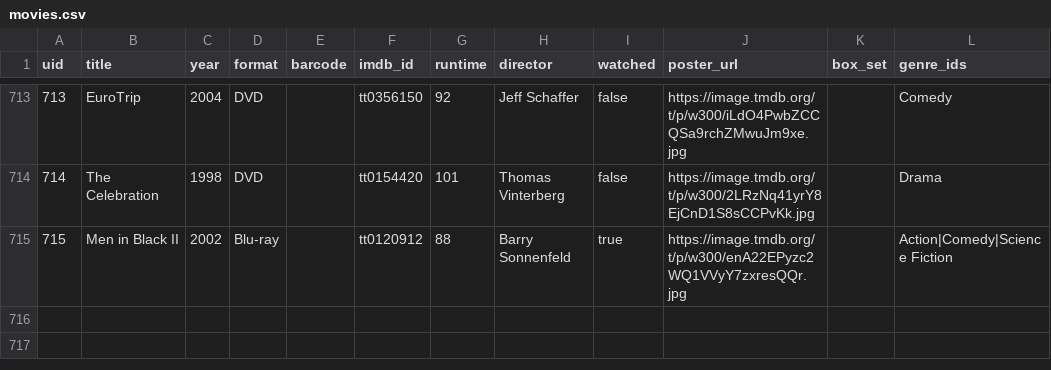
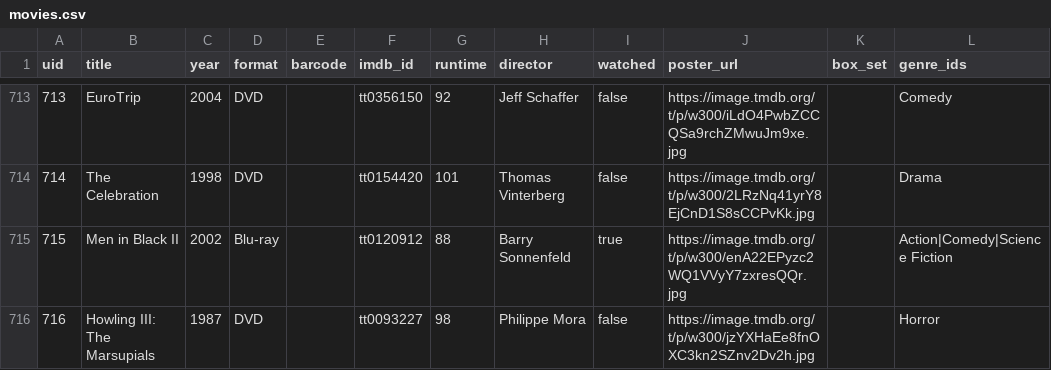
Before and after one commit to wonderdk/bekindrewind, a CSV file: movies.csv, drawn as a sheet; only a part is shown, gaps mark what is left out.

Commit message:
Add: Howling III: The Marsupials

```diff
--- a/movies.csv
+++ b/movies.csv
@@ -715 +715,2 @@
 "715","Men in Black II","2002","Blu-ray","","tt0120912","88","Barry Sonnenfeld","true","https://image.tmdb.org/t/p/w300/enA22EPyzc2WQ1VVyY7zxresQQr.jpg","","Action|Comedy|Science Fiction"
+"716","Howling III: The Marsupials","1987","DVD","","tt0093227","98","Philippe Mora","false","https://image.tmdb.org/t/p/w300/jzYXHaEe8fnOXC3kn2SZnv2Dv2h.jpg","","Horror"
```
